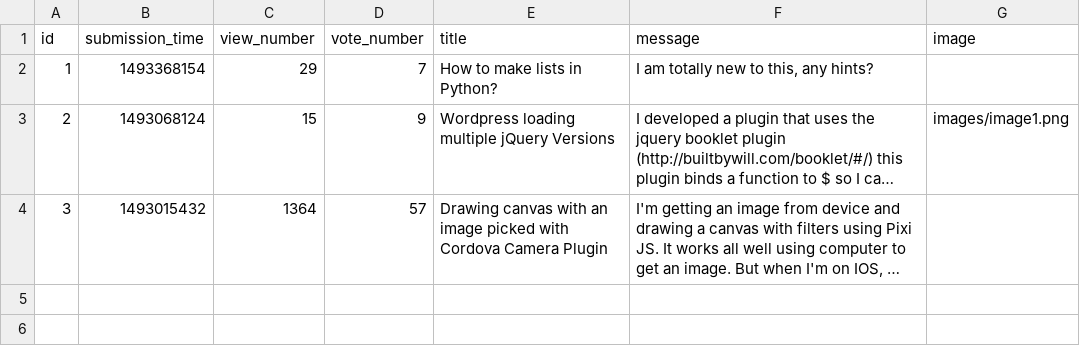
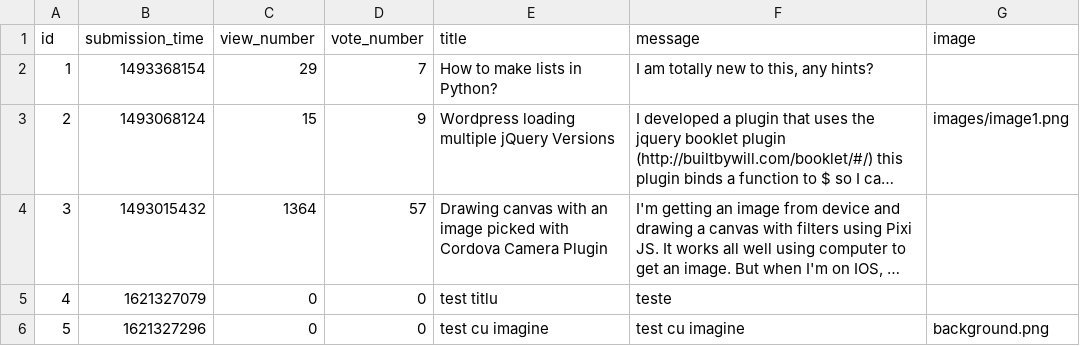
Before and after one commit to vladghinea/Yolp, a CSV file: sample_data/question.csv, drawn as a sheet; long unchanged cells end in …; the diff names each change by its address in the sheet, - before the commit and + after, or states it on an @@ line.

```diff
--- a/sample_data/question.csv
+++ b/sample_data/question.csv
+row 5: 4 | 1621327079 | 0 | 0 | test titlu | teste
+row 6: 5 | 1621327296 | 0 | 0 | test cu imagine | test cu imagine | background.png
```
Also changed, not shown: sample_data/answer.csv, 5 other files.
